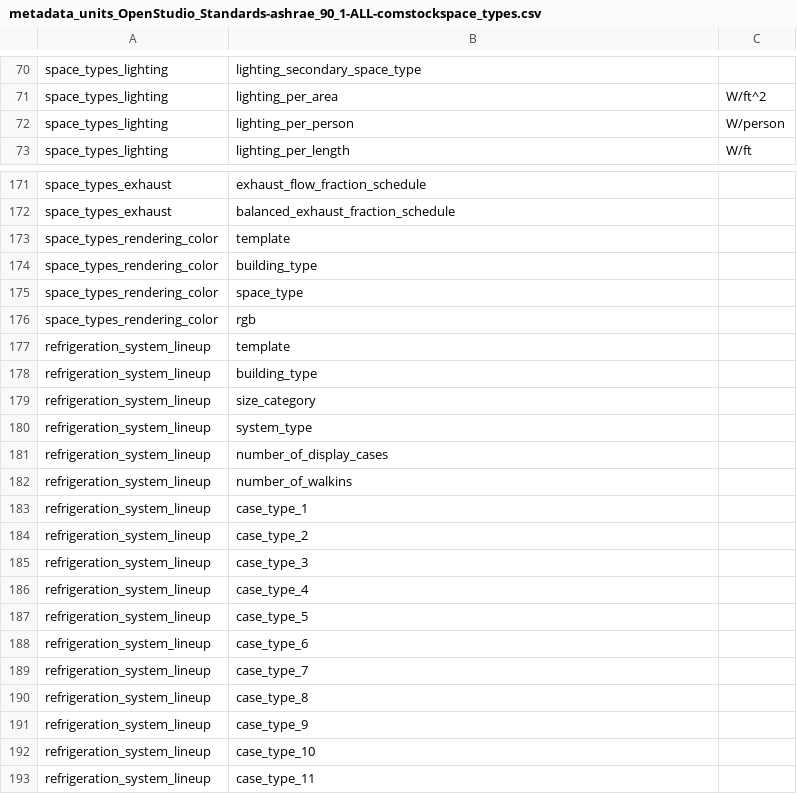
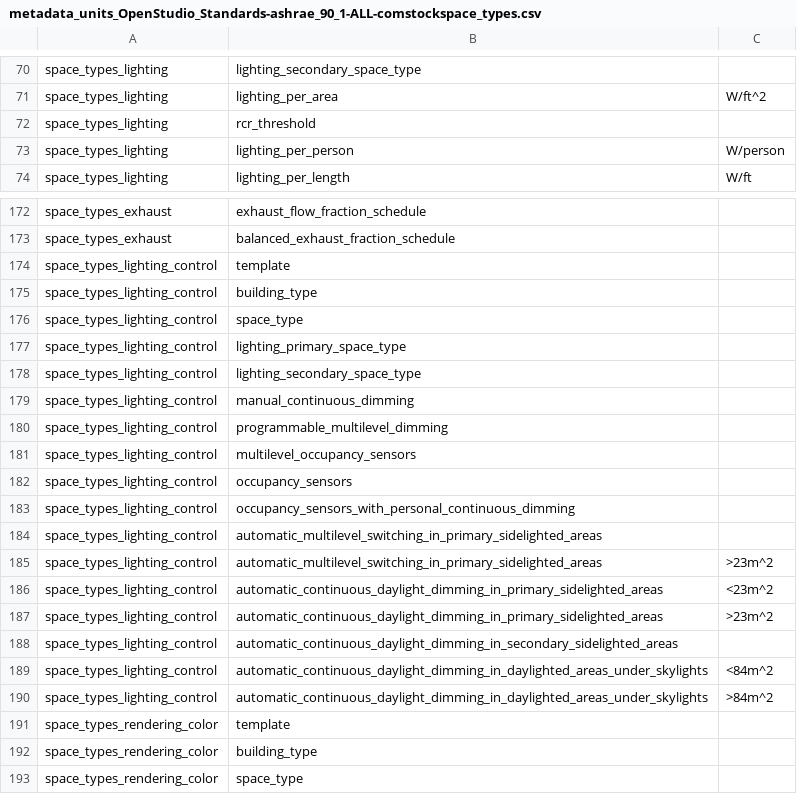
Before and after one commit to VEIC/openstudio-standards-veic-vtcbes, a CSV file: data/standards/metadata_units_OpenStudio_Standards-ashrae_90_1-ALL-comstockspace_types.csv, drawn as a sheet; only a part is shown, gaps mark what is left out; the shorter side is filled out with more unchanged rows.

Commit message:
add rcr lighting data

```diff
--- a/data/standards/metadata_units_OpenStudio_Standards-ashrae_90_1-ALL-comstockspace_types.csv
+++ b/data/standards/metadata_units_OpenStudio_Standards-ashrae_90_1-ALL-comstockspace_types.csv
@@ -71,2 +71,3 @@ space_types_lighting,lighting_secondary_space_type,
 space_types_lighting,lighting_per_area,W/ft^2
+space_types_lighting,rcr_threshold,
 space_types_lighting,lighting_per_person,W/person
@@ -172,2 +173,19 @@ space_types_exhaust,exhaust_flow_fraction_schedule,
 space_types_exhaust,balanced_exhaust_fraction_schedule,
+space_types_lighting_control,template,
+space_types_lighting_control,building_type,
+space_types_lighting_control,space_type,
+space_types_lighting_control,lighting_primary_space_type,
+space_types_lighting_control,lighting_secondary_space_type,
+space_types_lighting_control,manual_continuous_dimming,
+space_types_lighting_control,programmable_multilevel_dimming,
+space_types_lighting_control,multilevel_occupancy_sensors,
+space_types_lighting_control,occupancy_sensors,
+space_types_lighting_control,occupancy_sensors_with_personal_continuous_dimming,
+space_types_lighting_control,automatic_multilevel_switching_in_primary_sidelighted_areas,
+space_types_lighting_control,automatic_multilevel_switching_in_primary_sidelighted_areas,>23m^2
+space_types_lighting_control,automatic_continuous_daylight_dimming_in_primary_sidelighted_areas,<23m^2
+space_types_lighting_control,automatic_continuous_daylight_dimming_in_primary_sidelighted_areas,>23m^2
+space_types_lighting_control,automatic_continuous_daylight_dimming_in_secondary_sidelighted_areas,
+space_types_lighting_control,automatic_continuous_daylight_dimming_in_daylighted_areas_under_skylights,<84m^2
+space_types_lighting_control,automatic_continuous_daylight_dimming_in_daylighted_areas_under_skylights,>84m^2
 space_types_rendering_color,template,
```
Also changed, not shown: 8 other files.
